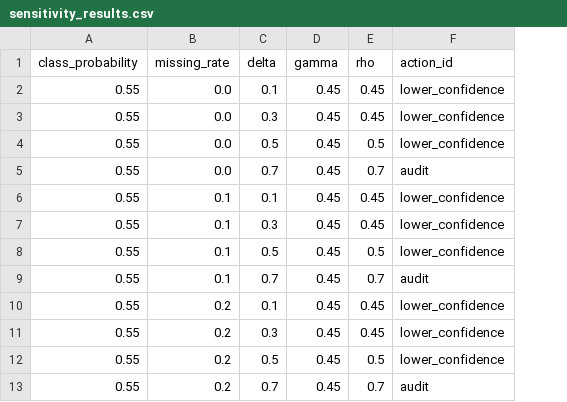
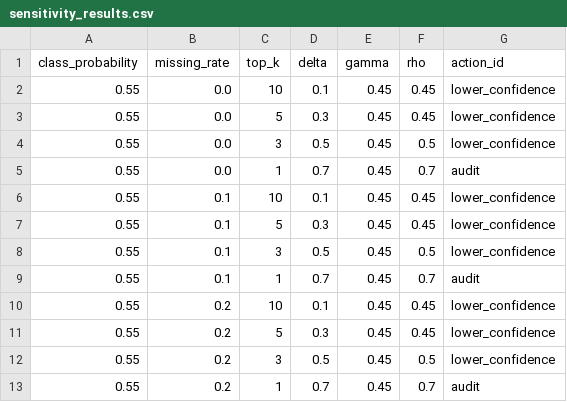
Before and after one commit to lebedeffson/fuzzy-xai-operator, a CSV file: research_validation/sensitivity/sensitivity_results.csv, drawn as a sheet; only a part is shown; the diff names each change by its address in the sheet, - before the commit and + after, or states it on an @@ line.

```diff
--- a/research_validation/sensitivity/sensitivity_results.csv
+++ b/research_validation/sensitivity/sensitivity_results.csv
+column C (top_k), rows 2-13: 10 | 5 | 3 | 1 | 10 | 5 | 3 | 1 | 10 | 5 | 3 | 1
```
Also changed, not shown: research_validation/cross_model/cross_model_summary.csv, 9 other files.
